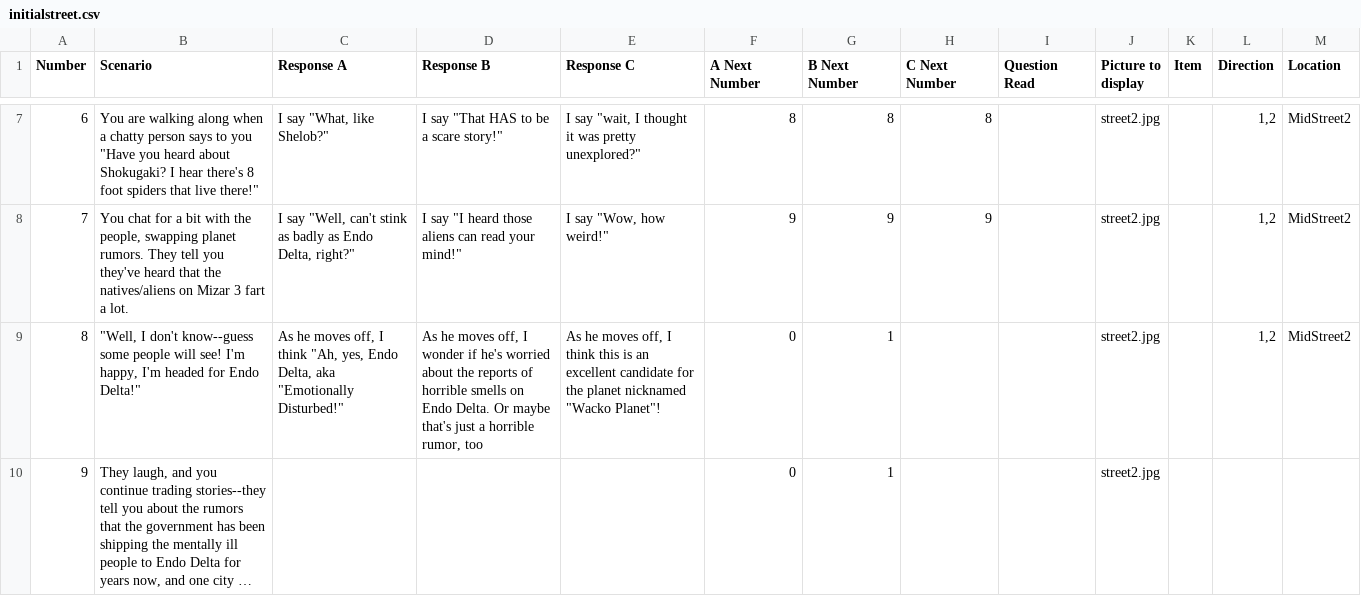
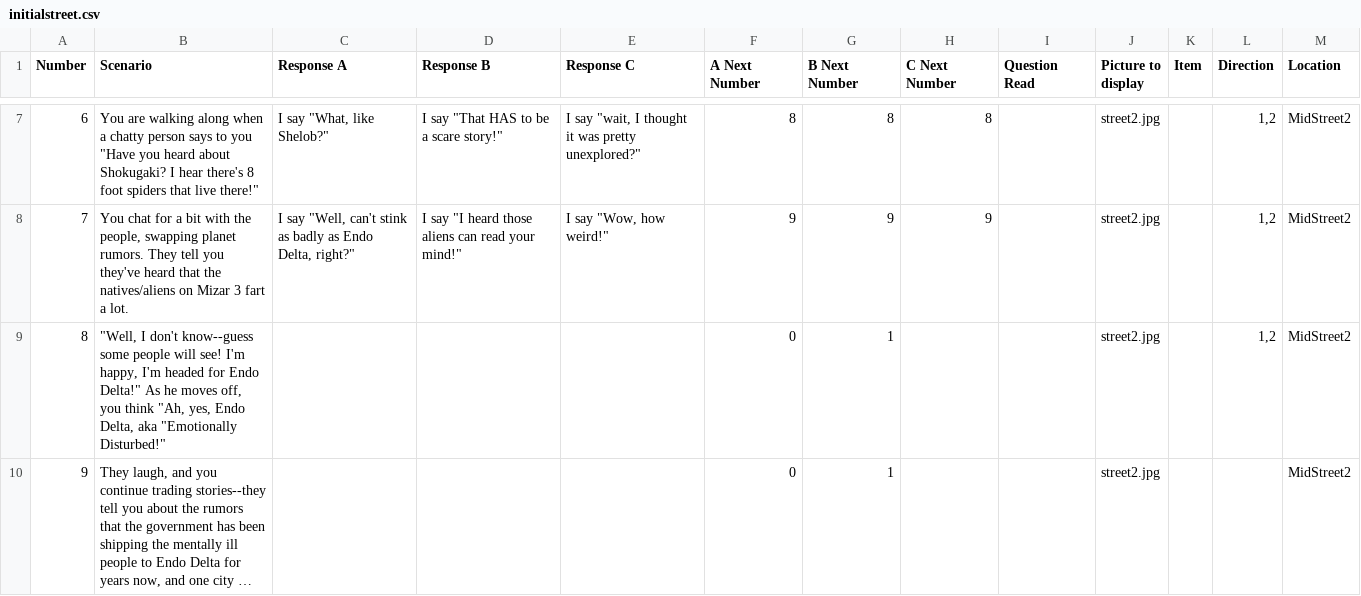
Before and after one commit to mcanultyfamily/InTheEnd, a CSV file: data/initialstreet.csv, drawn as a sheet; only a part is shown, gaps mark what is left out; long unchanged cells end in …; the diff names each change by its address in the sheet, - before the commit and + after, or states it on an @@ line.

Commit message:
initial street fix

```diff
--- a/data/initialstreet.csv
+++ b/data/initialstreet.csv
-B9 (Scenario): …Endo Delta!"
+B9 (Scenario): …Endo Delta!" As he moves off, you think "Ah, yes, Endo Delta, aka "Emotionally Disturbed!"
-C9 (Response A): As he moves off, I think "Ah, yes, Endo Delta, aka "Emotionally Disturbed!"
+C9 (Response A): (empty)
-D9 (Response B): As he moves off, I wonder if he's worried about the reports of horrible smells on Endo Delta. Or maybe that's just a horrible rumor, too
+D9 (Response B): (empty)
-E9 (Response C): As he moves off, I think this is an excellent candidate for the planet nicknamed "Wacko Planet"!
+E9 (Response C): (empty)
-M10 (Location): (empty)
+M10 (Location): MidStreet2
```
